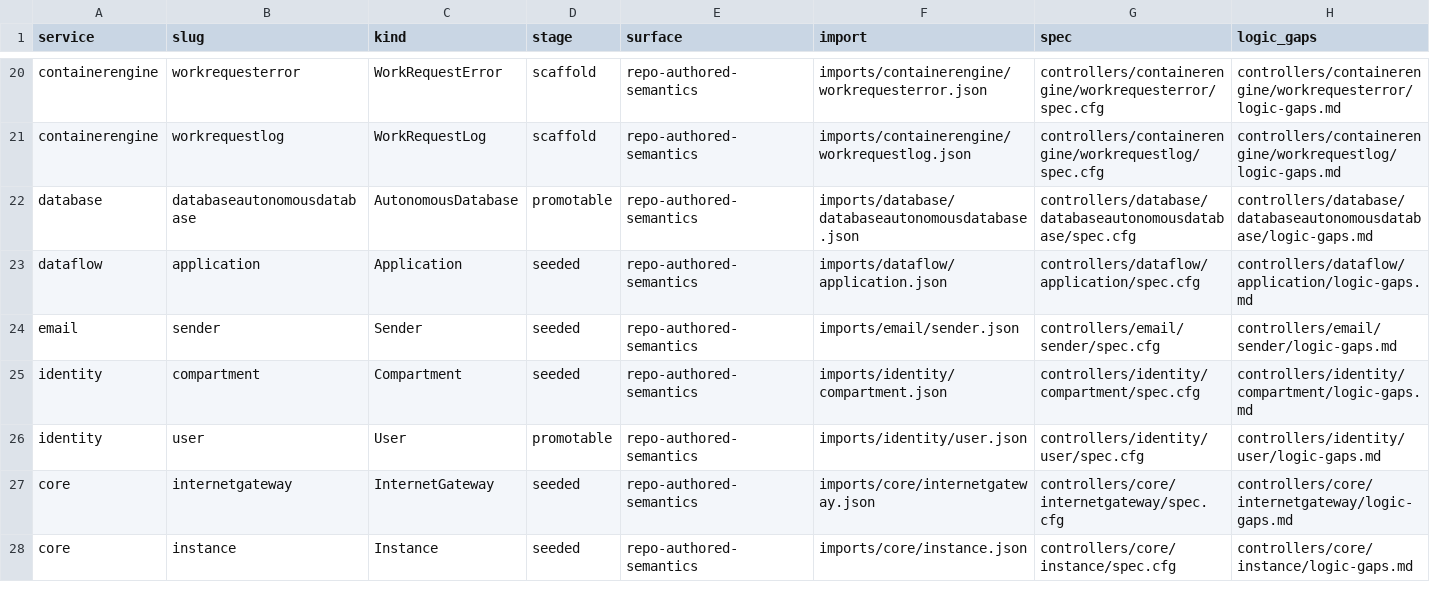
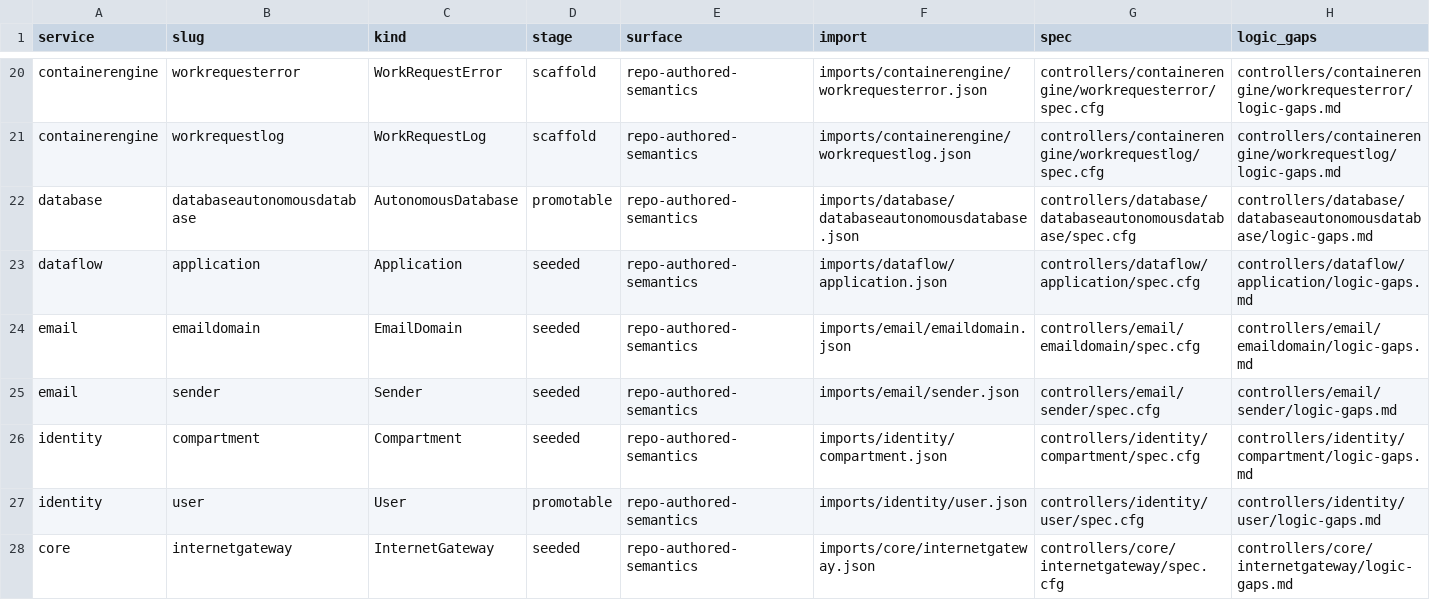
Before and after one commit to oracle/oci-service-operator, a TSV file: formal/controller_manifest.tsv, drawn as a sheet; only a part is shown, gaps mark what is left out; the shorter side is filled out with more unchanged rows; rows hold the shown columns only; the diff names each change by its address in the sheet, - before the commit and + after, or states it on an @@ line.

Commit message:
symphony: land oci-service-operator-0qs.2
Squashed workspace branch task/oci-service-operator-0qs.2-oci-service-operator-0qs-2-baseline-email-emaild into support-group-a-services.

Workspace: /Users/vdittaka/Workspace/openai/symphony/workspaces/services-group-a-services/osok-2
Base head: a206a26f5a9c2def35651691ce0d380e09bf88d2
Tip head: 2406eab11a3545dfcd22a9baafe2c882c87d227c

Included commits:
- Add EmailDomain generatedruntime baseline semantics (5451d3d4a3e5f35879695c6518cc916e86b88007)
- docs(email): regenerate EmailDomain sample page (2406eab11a3545dfcd22a9baafe2c882c87d227c)

```diff
--- a/formal/controller_manifest.tsv
+++ b/formal/controller_manifest.tsv
+row 24: email | emaildomain | EmailDomain | seeded | repo-authored-semantics | imports/email/emaildomain.json | controllers/email/emaildomain/spec.cfg | controllers/email/emaildomain/logic-gaps.md
```
Also changed, not shown: 19 other files.
